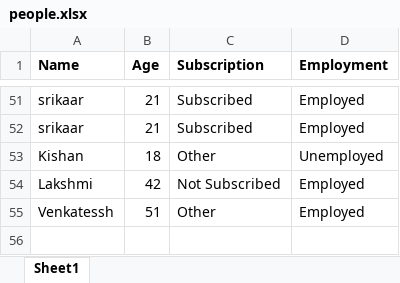
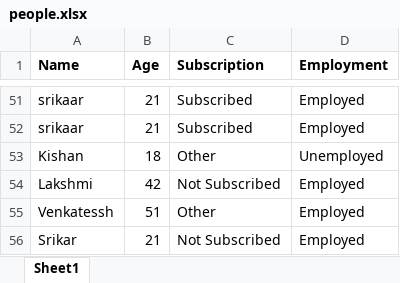
Before and after one commit to Srikar-V675/Tkinter-Excel-Project, an Excel workbook: people.xlsx, sheet Sheet1, drawn as a sheet; only a part is shown, gaps mark what is left out; values as stored, in another font and other column widths than the file's, no borders; the diff names each change by its address in the sheet, - before the commit and + after, or states it on an @@ line.

Commit message:
last commit

```diff
--- a/people.xlsx (sheet Sheet1)
+++ b/people.xlsx (sheet Sheet1)
+row 56: Srikar | 21 | Not Subscribed | Employed
```
